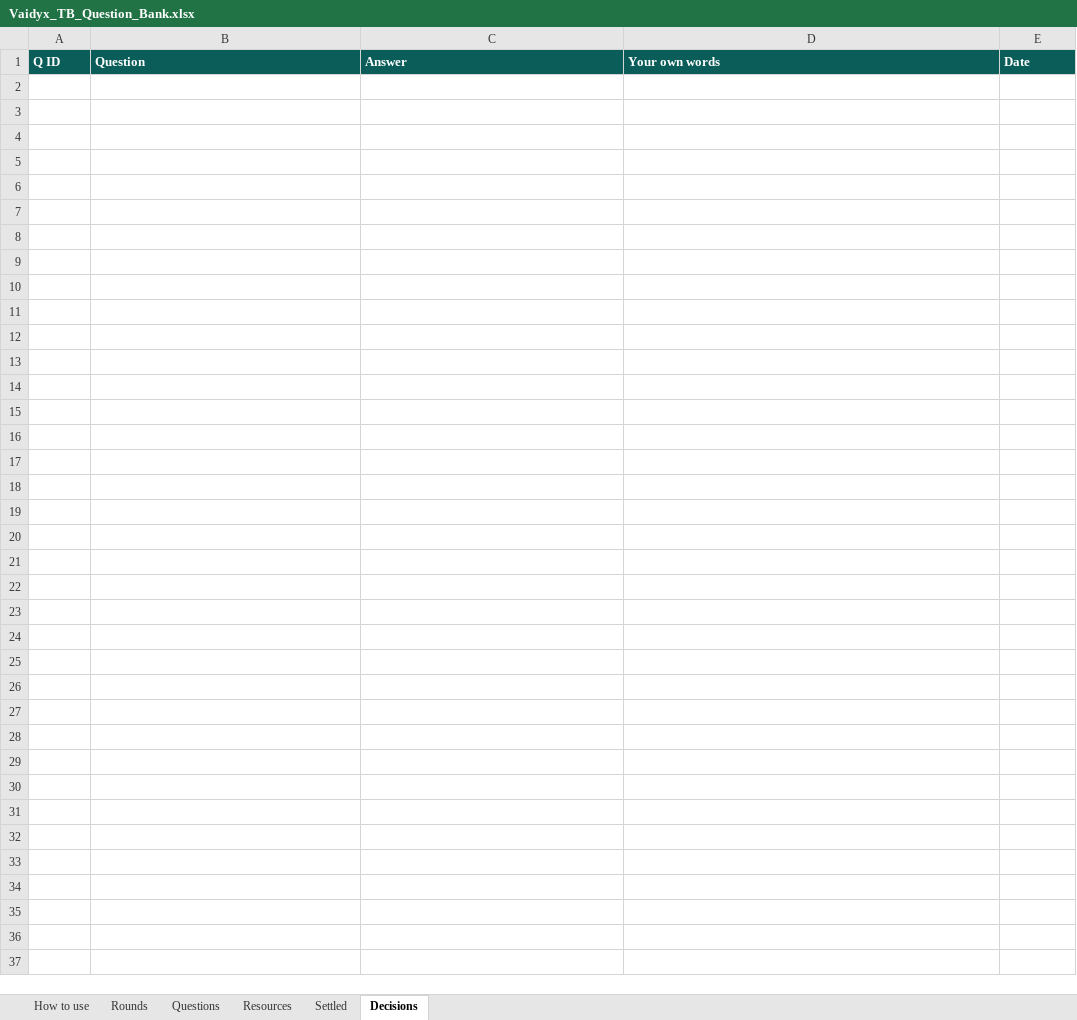
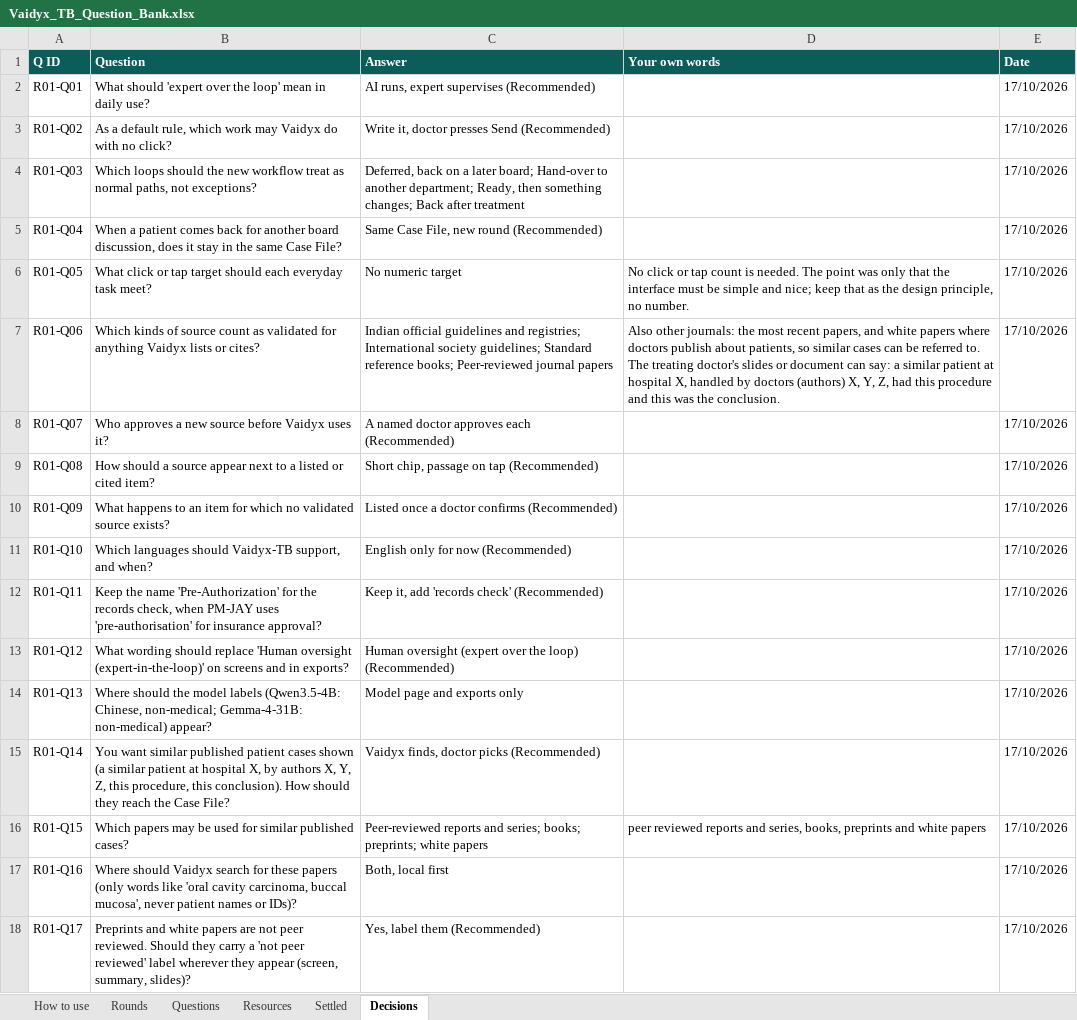
Before and after one commit to Nikhil-Rao20/Vaidyx, an Excel workbook: docs/ui/questions/Vaidyx_TB_Question_Bank.xlsx, sheet Decisions, drawn as a sheet; values as stored, in another font and other column widths than the file's, no borders; the diff names each change by its address in the sheet, - before the commit and + after, or states it on an @@ line.

Commit message:
UI-Q01: Round 1 answers (principles)
17 answers: expert over the loop = AI runs, expert supervises; four loops are
normal paths; no numeric click target, simple UI as the principle; validated
sources = Indian guidelines, international guidelines, reference books,
peer-reviewed papers, plus similar published cases (found by Vaidyx, picked by
the doctor; preprints and white papers labelled 'not peer reviewed'; local
library first, then online); requests written by Vaidyx, sent by the doctor;
same Case File with a new round on return; a named doctor approves sources;
source chips; English only; keep 'Pre-Authorization' with 'records check';
'Human oversight (expert over the loop)'; model labels on the model page and
exports. record_answers.py writes answers into the rounds and rebuilds the
workbook.

```diff
--- a/docs/ui/questions/Vaidyx_TB_Question_Bank.xlsx (sheet Decisions)
+++ b/docs/ui/questions/Vaidyx_TB_Question_Bank.xlsx (sheet Decisions)
+row 2: R01-Q01 | What should 'expert over the loop' mean in daily use? | AI runs, expert supervises (Recommended) |  | 17/10/2026
+row 3: R01-Q02 | As a default rule, which work may Vaidyx do with no click? | Write it, doctor presses Send (Recommended) |  | 17/10/2026
+row 4: R01-Q03 | Which loops should the new workflow treat as normal paths, not exceptions? | Deferred, back on a later board; Hand-over to another department; Ready, then something changes; Back after treatment |  | 17/10/2026
+row 5: R01-Q04 | When a patient comes back for another board discussion, does it stay in the same Case File? | Same Case File, new round (Recommended) |  | 17/10/2026
+row 6: R01-Q05 | What click or tap target should each everyday task meet? | No numeric target | No click or tap count is needed. The point was only that the interface must be simple and nice; keep that as the design principle, no number. | 17/10/2026
+row 7: R01-Q06 | Which kinds of source count as validated for anything Vaidyx lists or cites? | Indian official guidelines and registries; International society guidelines; Standard reference books; Peer-reviewed journal papers | Also other journals: the most recent papers, and white papers where doctors publish about patients, so similar cases can be referred to. The treating doctor's slides or document can say: a similar patient at hospital X, handled by doctors (authors) X, Y, Z, had this procedure and this was the conclusion. | 17/10/2026
+row 8: R01-Q07 | Who approves a new source before Vaidyx uses it? | A named doctor approves each (Recommended) |  | 17/10/2026
+row 9: R01-Q08 | How should a source appear next to a listed or cited item? | Short chip, passage on tap (Recommended) |  | 17/10/2026
+row 10: R01-Q09 | What happens to an item for which no validated source exists? | Listed once a doctor confirms (Recommended) |  | 17/10/2026
+row 11: R01-Q10 | Which languages should Vaidyx-TB support, and when? | English only for now (Recommended) |  | 17/10/2026
+row 12: R01-Q11 | Keep the name 'Pre-Authorization' for the records check, when PM-JAY uses 'pre-authorisation' for insurance approval? | Keep it, add 'records check' (Recommended) |  | 17/10/2026
+row 13: R01-Q12 | What wording should replace 'Human oversight (expert-in-the-loop)' on screens and in exports? | Human oversight (expert over the loop) (Recommended) |  | 17/10/2026
+row 14: R01-Q13 | Where should the model labels (Qwen3.5-4B: Chinese, non-medical; Gemma-4-31B: non-medical) appear? | Model page and exports only |  | 17/10/2026
+row 15: R01-Q14 | You want similar published patient cases shown (a similar patient at hospital X, by authors X, Y, Z, this procedure, this conclusion). How should they reach the Case File? | Vaidyx finds, doctor picks (Recommended) |  | 17/10/2026
+row 16: R01-Q15 | Which papers may be used for similar published cases? | Peer-reviewed reports and series; books; preprints; white papers | peer reviewed reports and series, books, preprints and white papers | 17/10/2026
+row 17: R01-Q16 | Where should Vaidyx search for these papers (only words like 'oral cavity carcinoma, buccal mucosa', never patient names or IDs)? | Both, local first |  | 17/10/2026
+row 18: R01-Q17 | Preprints and white papers are not peer reviewed. Should they carry a 'not peer reviewed' label wherever they appear (screen, summary, slides)? | Yes, label them (Recommended) |  | 17/10/2026
```
Also changed, not shown: sheet Questions, sheet Rounds, 2 other files.
